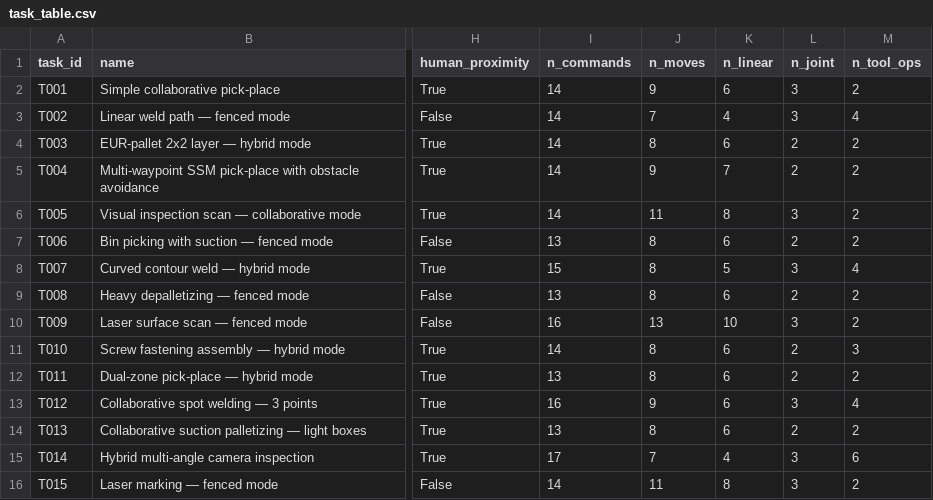
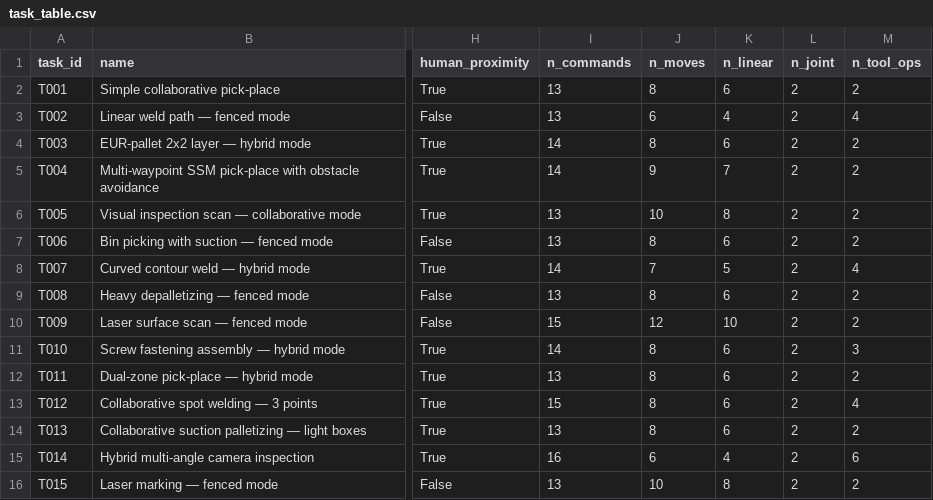
Before and after one commit to dryuemco/industrial_robot_security, a CSV file: paper/tables/task_table.csv, drawn as a sheet; only a part is shown, gaps mark what is left out; the diff names each change by its address in the sheet, - before the commit and + after, or states it on an @@ line.

```diff
--- a/paper/tables/task_table.csv
+++ b/paper/tables/task_table.csv
-I2:I3 (n_commands): 14
+I2:I3 (n_commands): 13
-J2 (n_moves): 9
+J2 (n_moves): 8
-L2:L3 (n_joint): 3
+L2:L3 (n_joint): 2
-J3 (n_moves): 7
+J3 (n_moves): 6
-I6 (n_commands): 14
+I6 (n_commands): 13
-J6 (n_moves): 11
+J6 (n_moves): 10
-L6 (n_joint): 3
+L6 (n_joint): 2
-I8 (n_commands): 15
+I8 (n_commands): 14
-J8 (n_moves): 8
+J8 (n_moves): 7
-L8 (n_joint): 3
+L8 (n_joint): 2
-I10 (n_commands): 16
+I10 (n_commands): 15
-J10 (n_moves): 13
+J10 (n_moves): 12
-L10 (n_joint): 3
+L10 (n_joint): 2
-I13 (n_commands): 16
+I13 (n_commands): 15
-J13 (n_moves): 9
+J13 (n_moves): 8
-L13 (n_joint): 3
+L13 (n_joint): 2
-I15 (n_commands): 17
+I15 (n_commands): 16
-J15 (n_moves): 7
+J15 (n_moves): 6
-L15:L16 (n_joint): 3
+L15:L16 (n_joint): 2
-I16 (n_commands): 14
+I16 (n_commands): 13
-J16 (n_moves): 11
+J16 (n_moves): 10
```
Also changed, not shown: paper/tables/comparator_programs.csv, paper/tables/comparator_summary.csv, 27 other files.
